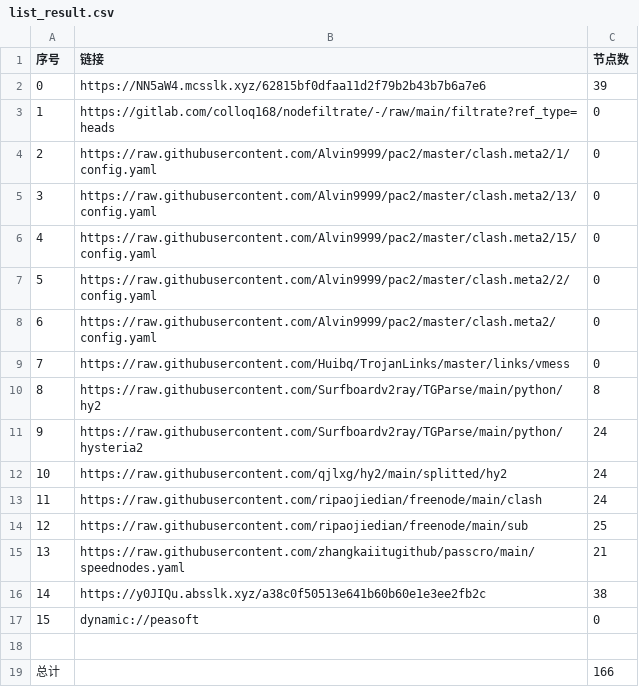
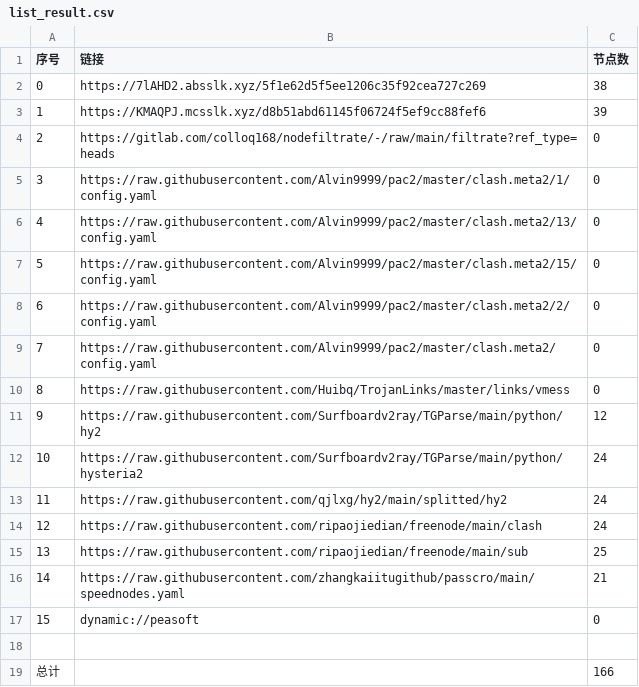
Before and after one commit to wokaotianshi123/NoMoreWalls, a CSV file: list_result.csv, drawn as a sheet; removed rows and columns are numbered as before the commit, all else as after; the diff names each change by its address in the sheet, - before the commit and + after, or states it on an @@ line.

```diff
--- a/list_result.csv
+++ b/list_result.csv
+row 2: 0 | https://7lAHD2.absslk.xyz/5f1e62d5f5ee1206c35f92cea727c269 | 38
@@ column A (序号) renumbered between rows 3 and 16 @@
-B3 (链接): https://NN5aW4.mcsslk.xyz/62815bf0dfaa11d2f79b2b43b7b6a7e6
+B3 (链接): https://KMAQPJ.mcsslk.xyz/d8b51abd61145f06724f5ef9cc88fef6
-C11 (节点数): 8
+C11 (节点数): 12
-row 16: 14 | https://y0JIQu.absslk.xyz/a38c0f50513e641b60b60e1e3ee2fb2c | 38
```
Also changed, not shown: 30 other files.
